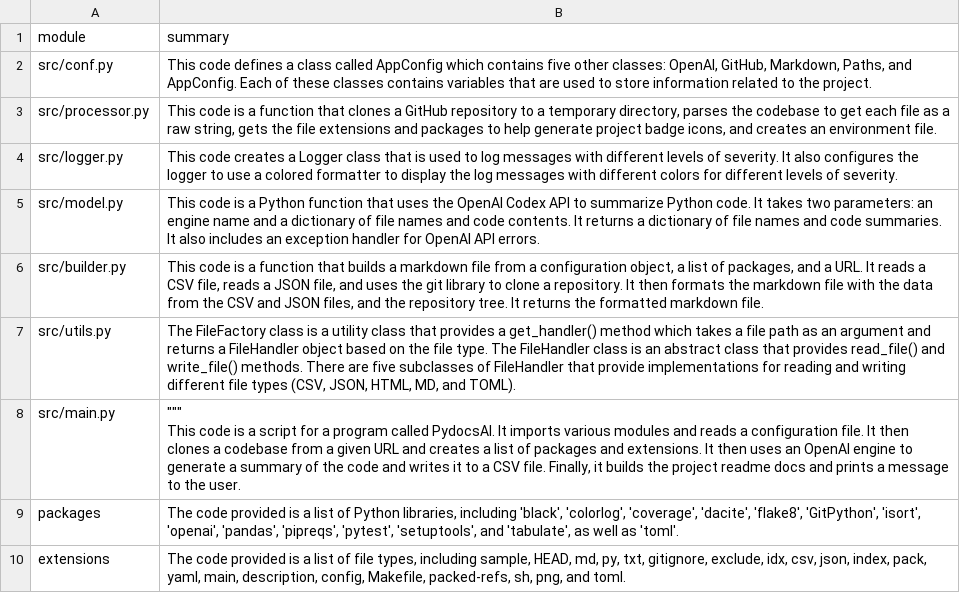
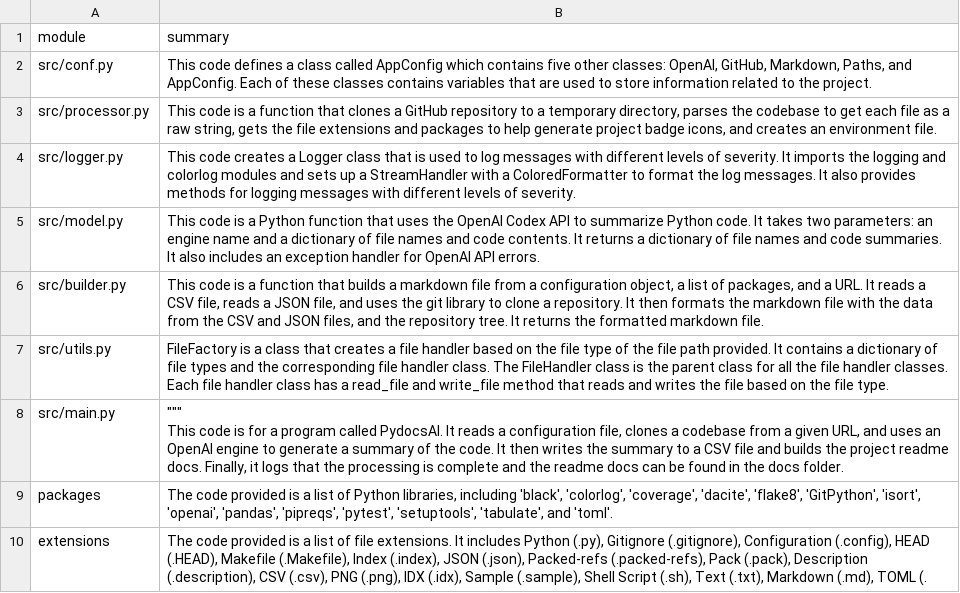
Before and after one commit to eli64s/readme-ai, a CSV file: docs/raw_data.csv, drawn as a sheet.

```diff
--- a/docs/raw_data.csv
+++ b/docs/raw_data.csv
@@ -3,9 +3,9 @@ src/conf.py,"This code defines a class called AppConfig which contains five othe
 src/processor.py,"This code is a function that clones a GitHub repository to a temporary directory, parses the codebase to get each file as a raw string, gets the file extensions and packages to help generate project badge icons, and creates an environment file."
-src/logger.py,This code creates a Logger class that is used to log messages with different levels of severity. It also configures the logger to use a colored formatter to display the log messages with different colors for different levels of severity.
+src/logger.py,This code creates a Logger class that is used to log messages with different levels of severity. It imports the logging and colorlog modules and sets up a StreamHandler with a ColoredFormatter to format the log messages. It also provides methods for logging messages with different levels of severity.
 src/model.py,This code is a Python function that uses the OpenAI Codex API to summarize Python code. It takes two parameters: an engine name and a dictionary of file names and code contents. It returns a dictionary of file names and code summaries. It also includes an exception handler for OpenAI API errors.
 src/builder.py,"This code is a function that builds a markdown file from a configuration object, a list of packages, and a URL. It reads a CSV file, reads a JSON file, and uses the git library to clone a repository. It then formats the markdown file with the data from the CSV and JSON files, and the repository tree. It returns the formatted markdown file."
-src/utils.py,"The FileFactory class is a utility class that provides a get_handler() method which takes a file path as an argument and returns a FileHandler object based on the file type. The FileHandler class is an abstract class that provides read_file() and write_file() methods. There are five subclasses of FileHandler that provide implementations for reading and writing different file types (CSV, JSON, HTML, MD, and TOML)."
-src/main.py,"""""""
-This code is a script for a program called PydocsAI. It imports various modules and reads a configuration file. It then clones a codebase from a given URL and creates a list of packages and extensions. It then uses an OpenAI engine to generate a summary of the code and writes it to a CSV file. Finally, it builds the project readme docs and prints a message to the user."
-packages,"The code provided is a list of Python libraries, including 'black', 'colorlog', 'coverage', 'dacite', 'flake8', 'GitPython', 'isort', 'openai', 'pandas', 'pipreqs', 'pytest', 'setuptools', and 'tabulate', as well as 'toml'."
-extensions,"The code provided is a list of file types, including sample, HEAD, md, py, txt, gitignore, exclude, idx, csv, json, index, pack, yaml, main, description, config, Makefile, packed-refs, sh, png, and toml."
+src/utils.py,FileFactory is a class that creates a file handler based on the file type of the file path provided. It contains a dictionary of file types and the corresponding file handler class. The FileHandler class is the parent class for all the file handler classes. Each file handler class has a read_file and write_file method that reads and writes the file based on the file type.
+src/main.py,"""""""
+This code is for a program called PydocsAI. It reads a configuration file, clones a codebase from a given URL, and uses an OpenAI engine to generate a summary of the code. It then writes the summary to a CSV file and builds the project readme docs. Finally, it logs that the processing is complete and the readme docs can be found in the docs folder."
+packages,"The code provided is a list of Python libraries, including 'black', 'colorlog', 'coverage', 'dacite', 'flake8', 'GitPython', 'isort', 'openai', 'pandas', 'pipreqs', 'pytest', 'setuptools', 'tabulate', and 'toml'."
+extensions,"The code provided is a list of file extensions. It includes Python (.py), Gitignore (.gitignore), Configuration (.config), HEAD (.HEAD), Makefile (.Makefile), Index (.index), JSON (.json), Packed-refs (.packed-refs), Pack (.pack), Description (.description), CSV (.csv), PNG (.png), IDX (.idx), Sample (.sample), Shell Script (.sh), Text (.txt), Markdown (.md), TOML (."
```
Also changed, not shown: 5 other files.
